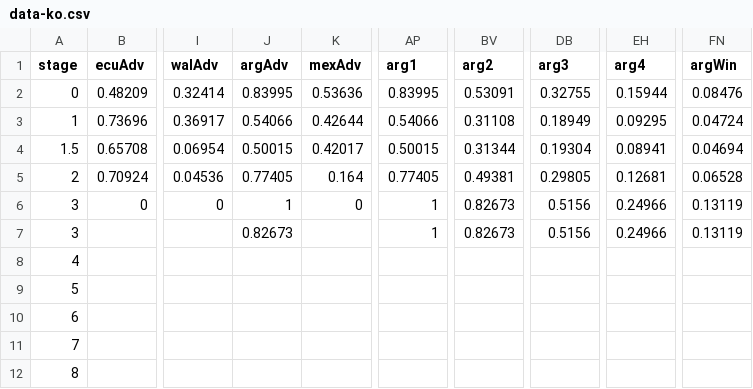
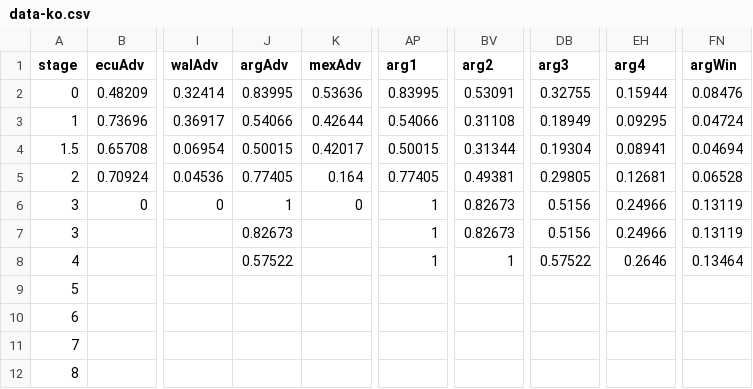
Before and after one commit to fakebenjay/wc-2022, a CSV file: data-ko.csv, drawn as a sheet; only a part is shown, gaps mark what is left out; the diff names each change by its address in the sheet, - before the commit and + after, or states it on an @@ line.

```diff
--- a/data-ko.csv
+++ b/data-ko.csv
-J8 (argAdv): (empty)
+J8 (argAdv): 0.57522
-AP8 (arg1): (empty)
+AP8 (arg1): 1
-BV8 (arg2): (empty)
+BV8 (arg2): 1
-DB8 (arg3): (empty)
+DB8 (arg3): 0.57522
-EH8 (arg4): (empty)
+EH8 (arg4): 0.2646
-FN8 (argWin): (empty)
+FN8 (argWin): 0.13464
```
Also changed, not shown: 2 other files.
